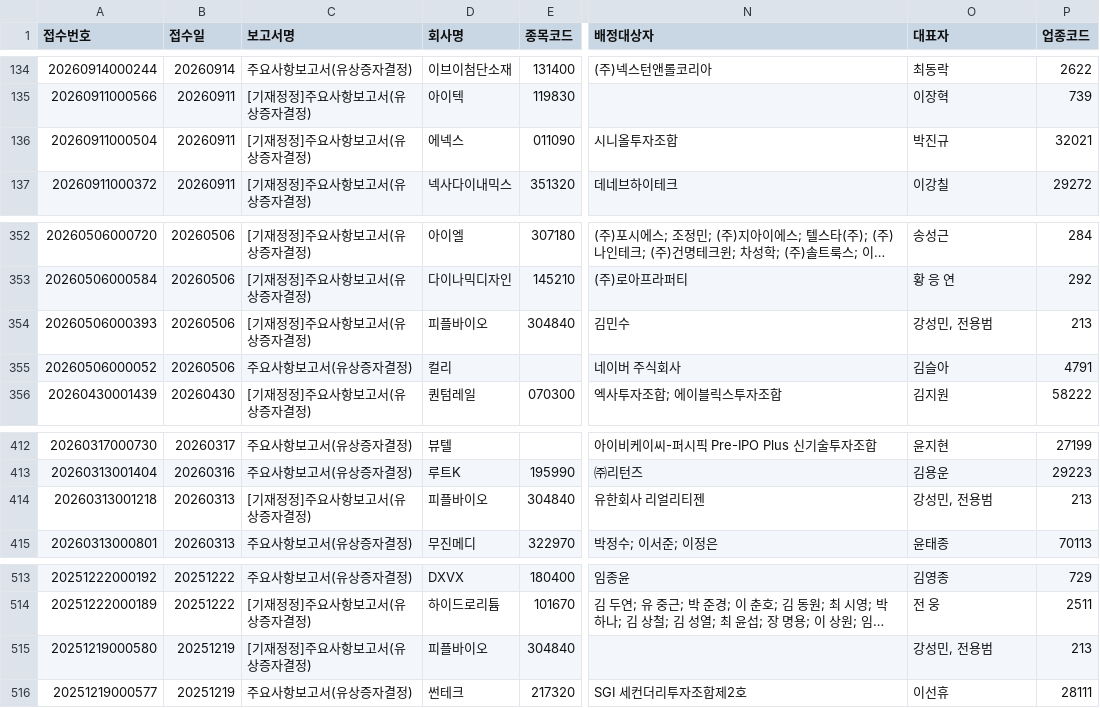
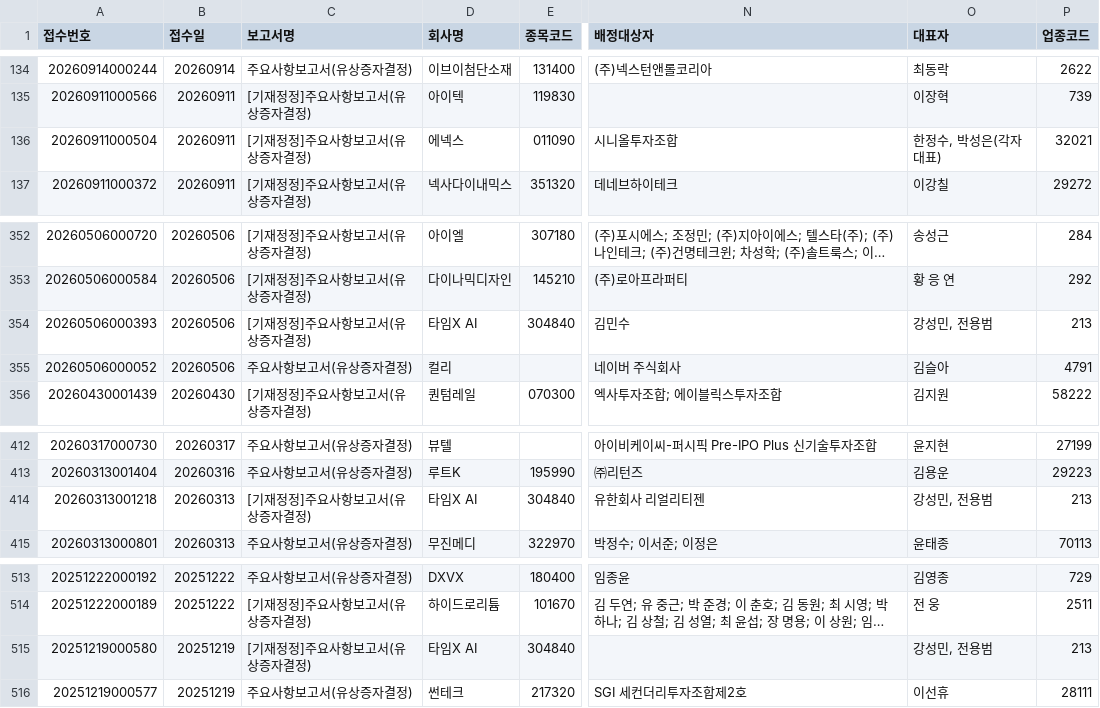
Before and after one commit to hyungjin1213-collab/autoto, a CSV file: output/rights_offering/third_party_allotments.csv, drawn as a sheet; only a part is shown, gaps mark what is left out; long unchanged cells end in …; the diff covers the shown part only; the diff names each change by its address in the sheet, - before the commit and + after, or states it on an @@ line.

```diff
--- a/output/rights_offering/third_party_allotments.csv
+++ b/output/rights_offering/third_party_allotments.csv
-O136 (대표자): 박진규
+O136 (대표자): 한정수, 박성은(각자대표)
-D354 (회사명): 피플바이오
+D354 (회사명): 타임X AI
-D414 (회사명): 피플바이오
+D414 (회사명): 타임X AI
-D515 (회사명): 피플바이오
+D515 (회사명): 타임X AI
```
Also changed, not shown: 4 added rows and 4 removed rows elsewhere in this file, output/monthly_candle/candidates.csv, output/rights_offering/allottees.csv, 3 other files.
